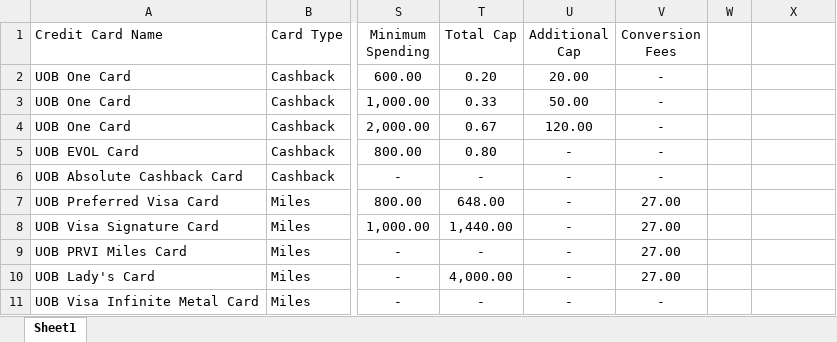
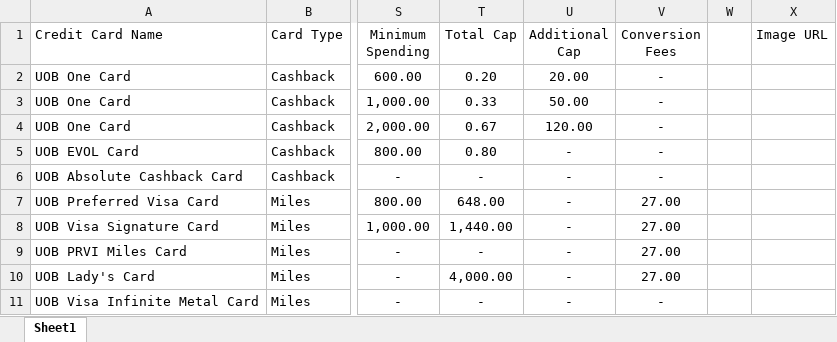
Before and after one commit to JunweiYe91/Keycards, an Excel workbook: data/card_rates.xlsx, sheet Sheet1, drawn as a sheet; only a part is shown, gaps mark what is left out; values as stored, in another font and other column widths than the file's, no borders; the diff names each change by its address in the sheet, - before the commit and + after, or states it on an @@ line.

```diff
--- a/data/card_rates.xlsx (sheet Sheet1)
+++ b/data/card_rates.xlsx (sheet Sheet1)
-X1: (empty)
+X1: Image URL
```
Also changed, not shown: 6 other files.
